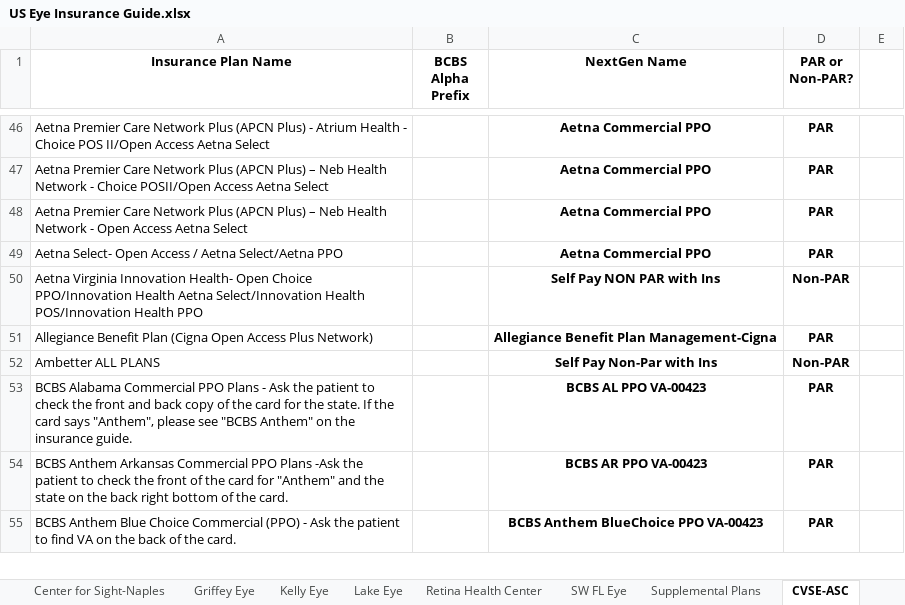
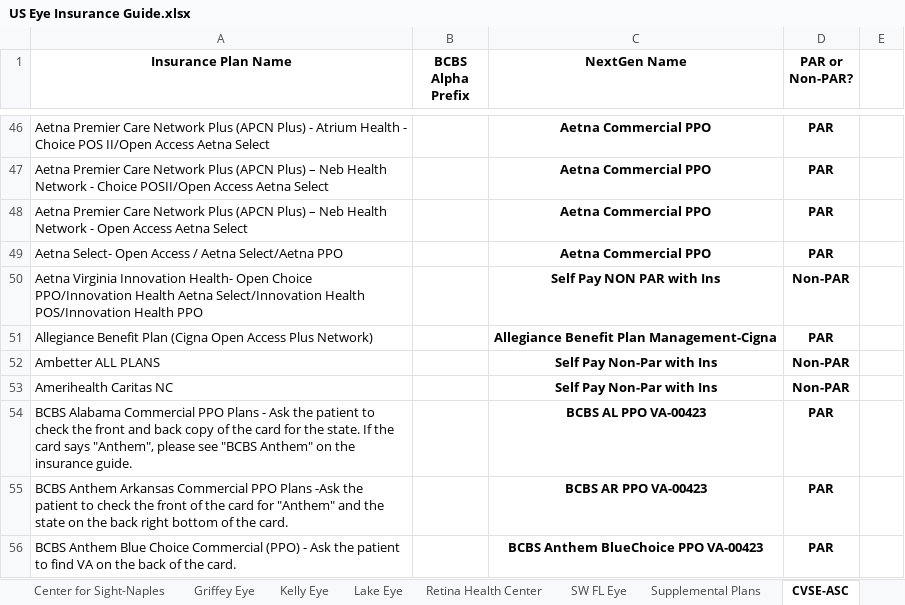
Before and after one commit to wak1616/PAC, an Excel workbook: US Eye Insurance Guide.xlsx, sheet CVSE-ASC, drawn as a sheet; only a part is shown, gaps mark what is left out; values as stored, in another font and other column widths than the file's, no borders; conditional formats not drawn; the diff names each change by its address in the sheet, - before the commit and + after, or states it on an @@ line.

```diff
--- a/US Eye Insurance Guide.xlsx (sheet CVSE-ASC)
+++ b/US Eye Insurance Guide.xlsx (sheet CVSE-ASC)
+row 53: Amerihealth Caritas NC |  | Self Pay Non-Par with Ins | Non-PAR
```
Also changed, not shown: sheet Albemarle Eye.
